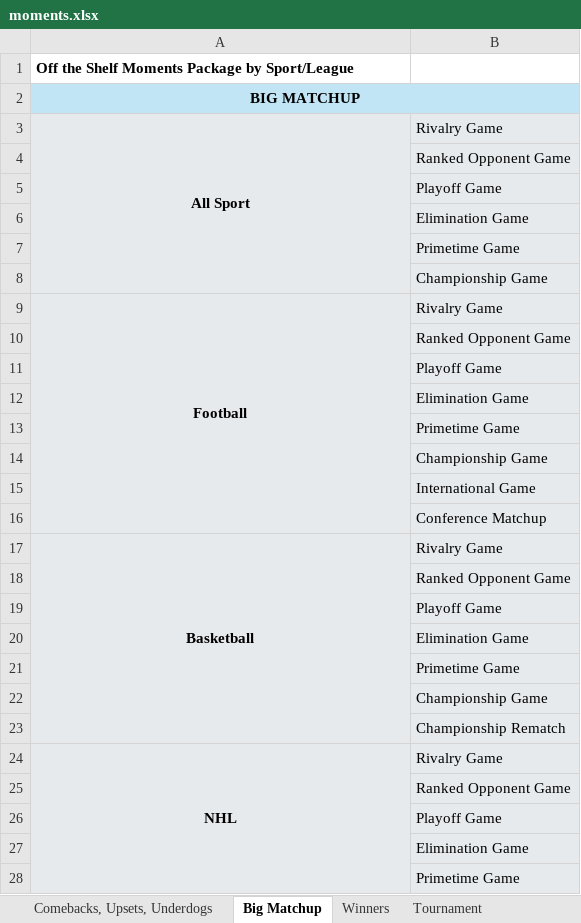
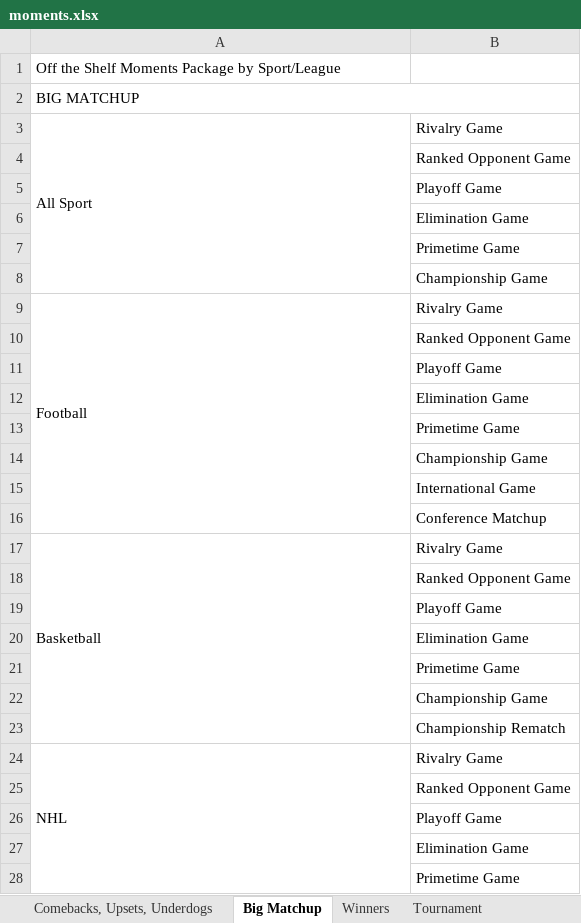
Before and after one commit to travisfleish/audience-tool-apex, an Excel workbook: data/moments.xlsx, sheet Big Matchup, drawn as a sheet; only a part is shown; values as stored, in another font and other column widths than the file's, no borders; the diff covers the shown part only; the diff names each change by its address in the sheet, - before the commit and + after, or states it on an @@ line.

```diff
--- a/data/moments.xlsx (sheet Big Matchup)
+++ b/data/moments.xlsx (sheet Big Matchup)
-A1:A3 bold: on
+A1:A3 bold: off
-A2:A3 alignment: center
+A2:A3 alignment: left
-A2:B2 fill: #C1E5F5
+A2:B2 fill: none
-A3:B28 fill: #E7EAED
+A3:B28 fill: none
@@ A9 bold: on → off, alignment: center → left @@
@@ A17 bold: on → off, alignment: center → left @@
@@ A24 bold: on → off, alignment: center → left @@
```
Also changed, not shown: cell formats elsewhere in this sheet, sheet Hope, sheet Tension, sheet Comebacks, Upsets, Underdogs, sheet Joy, sheet Sadness, sheet Awe & Admiration, 4 more sheets, 4 other files.
